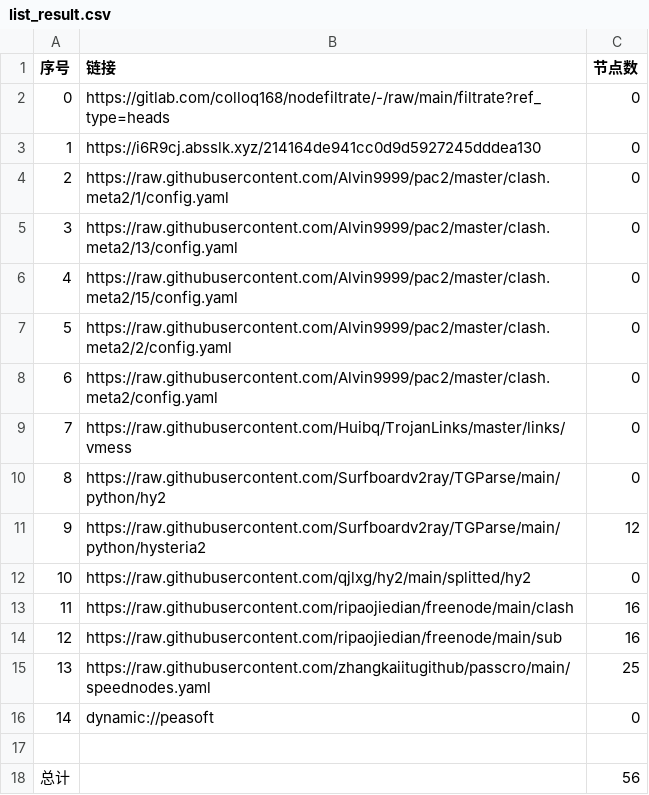
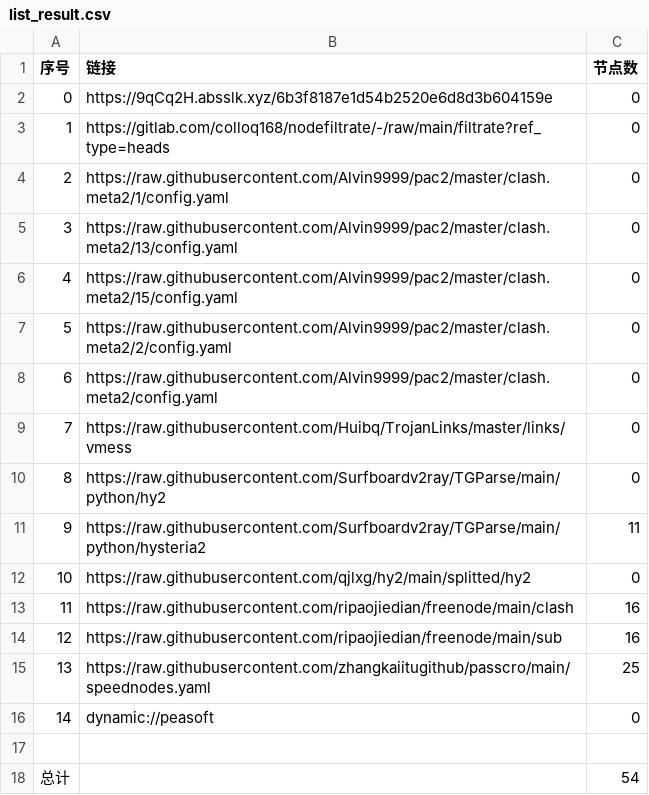
Before and after one commit to zmei19881989/AutoMergePublicNodes, a CSV file: list_result.csv, drawn as a sheet.

```diff
--- a/list_result.csv
+++ b/list_result.csv
@@ -1,4 +1,4 @@
 序号,链接,节点数
-0,https://gitlab.com/colloq168/nodefiltrate/-/raw/main/filtrate?ref_type=heads,0
-1,https://i6R9cj.absslk.xyz/214164de941cc0d9d5927245dddea130,0
+0,https://9qCq2H.absslk.xyz/6b3f8187e1d54b2520e6d8d3b604159e,0
+1,https://gitlab.com/colloq168/nodefiltrate/-/raw/main/filtrate?ref_type=heads,0
 2,https://raw.githubusercontent.com/Alvin9999/pac2/master/clash.meta2/1/config.yaml,0
@@ -10,3 +10,3 @@
 8,https://raw.githubusercontent.com/Surfboardv2ray/TGParse/main/python/hy2,0
-9,https://raw.githubusercontent.com/Surfboardv2ray/TGParse/main/python/hysteria2,12
+9,https://raw.githubusercontent.com/Surfboardv2ray/TGParse/main/python/hysteria2,11
 10,https://raw.githubusercontent.com/qjlxg/hy2/main/splitted/hy2,0
@@ -17,2 +17,2 @@
 
-总计,,56
+总计,,54
```
Also changed, not shown: 6 other files.
